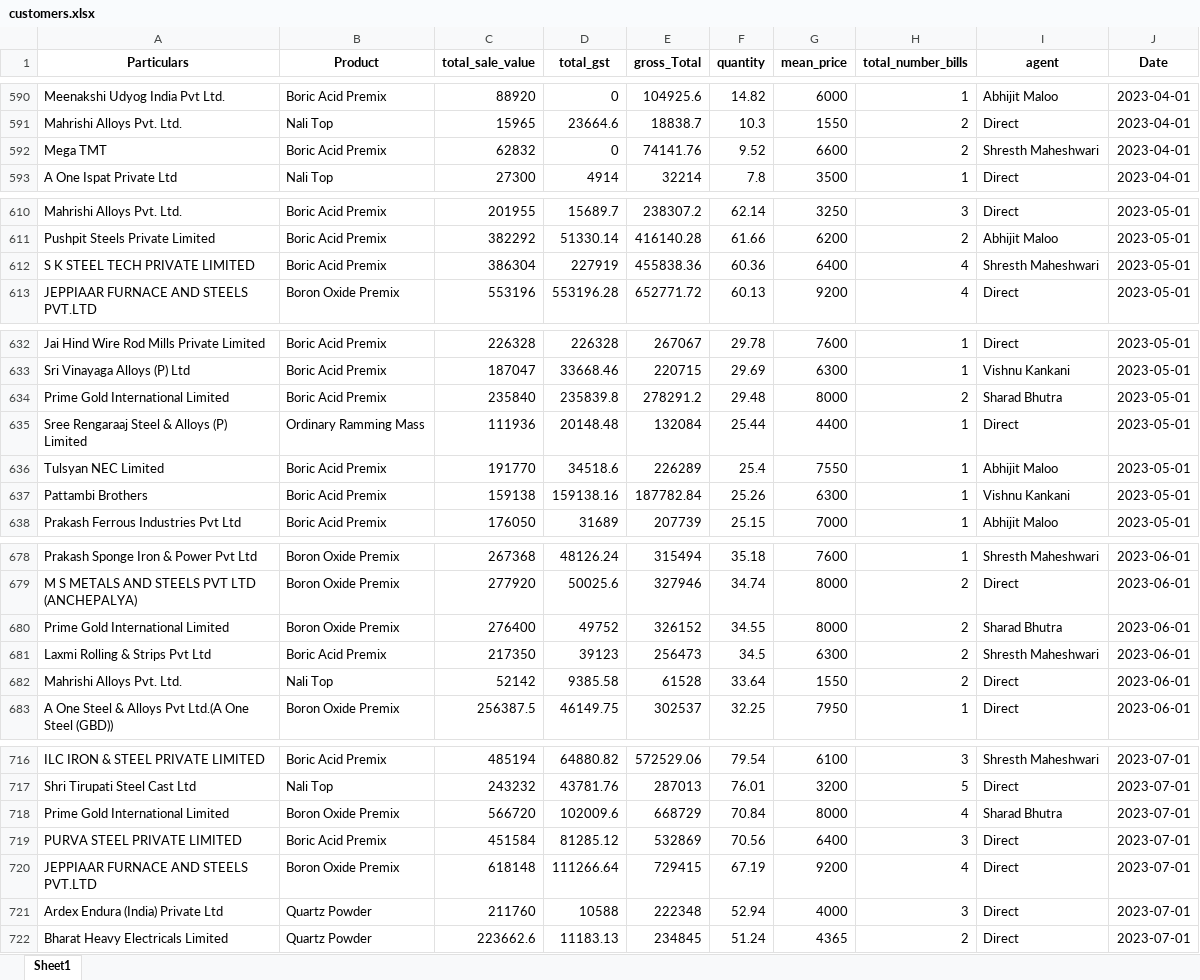
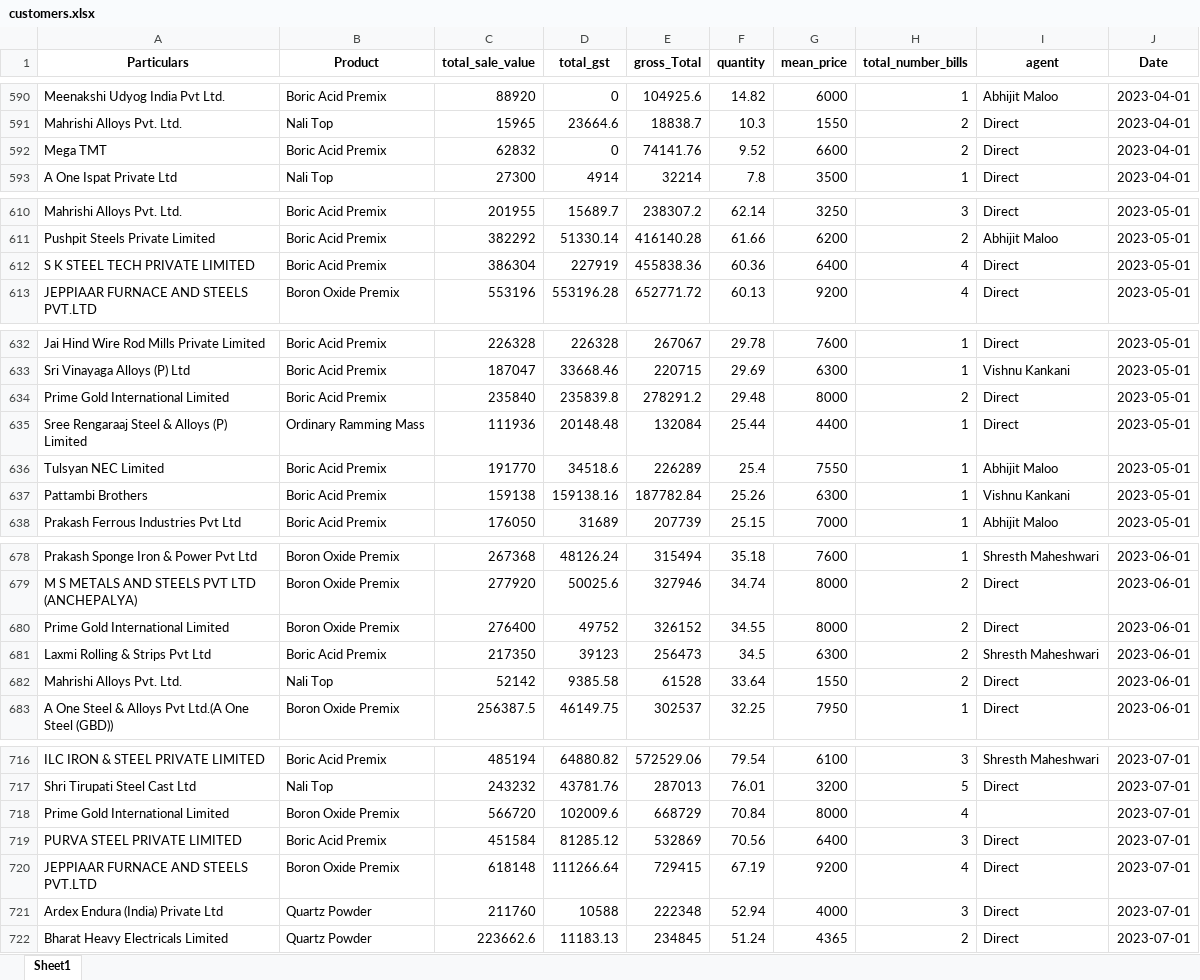
Before and after one commit to obhutara/SalesDashboard, an Excel workbook: src/customers.xlsx, sheet Sheet1, drawn as a sheet; only a part is shown, gaps mark what is left out; values as stored, in another font and other column widths than the file's, no borders; the diff covers the shown part only; the diff names each change by its address in the sheet, - before the commit and + after, or states it on an @@ line.

```diff
--- a/src/customers.xlsx (sheet Sheet1)
+++ b/src/customers.xlsx (sheet Sheet1)
-I592 (agent): Shresth Maheshwari
+I592 (agent): Direct
-I612 (agent): Shresth Maheshwari
+I612 (agent): Direct
-I634 (agent): Sharad Bhutra
+I634 (agent): Direct
-I680 (agent): Sharad Bhutra
+I680 (agent): Direct
-I718 (agent): Sharad Bhutra
+I718 (agent): (empty)
```
Also changed, not shown: 12 edited cells elsewhere in this sheet.
